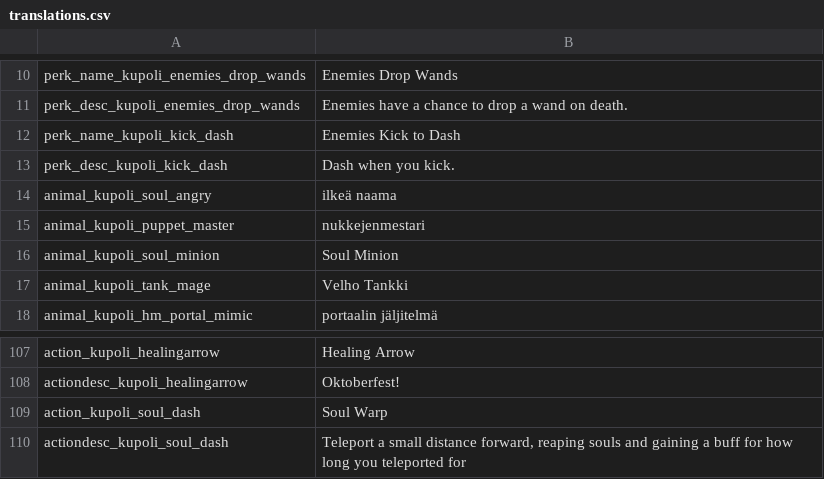
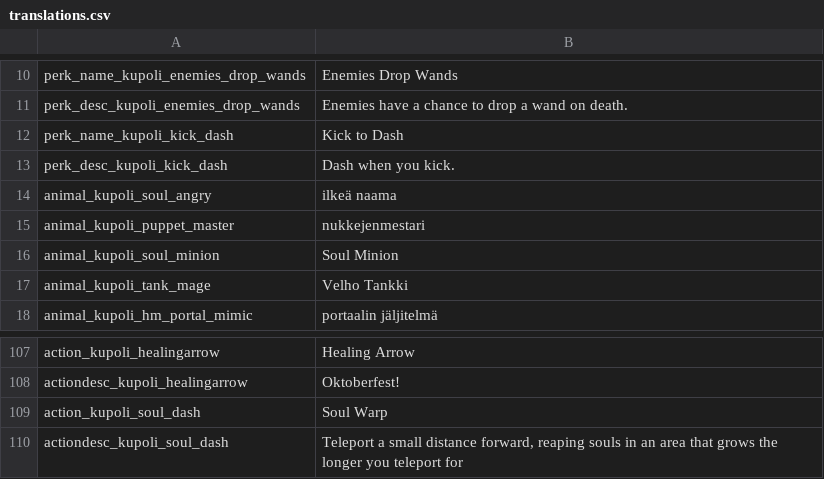
Before and after one commit to SiriMoel/souls, a CSV file: files/translations.csv, drawn as a sheet; only a part is shown, gaps mark what is left out.

Commit message:
inject spells mod setting + soul warp done?

```diff
--- a/files/translations.csv
+++ b/files/translations.csv
@@ -11,3 +11,3 @@ perk_name_kupoli_enemies_drop_wands,"Enemies Drop Wands",,,,,,,,,,,,
 perk_desc_kupoli_enemies_drop_wands,"Enemies have a chance to drop a wand on death.",,,,,,,,,,,,
-perk_name_kupoli_kick_dash,"Enemies Kick to Dash",,,,,,,,,,,,
+perk_name_kupoli_kick_dash,"Kick to Dash",,,,,,,,,,,,
 perk_desc_kupoli_kick_dash,"Dash when you kick.",,,,,,,,,,,,
@@ -109,2 +109,2 @@ actiondesc_kupoli_healingarrow,"Oktoberfest!",,,,,,,,,,,,
 action_kupoli_soul_dash,"Soul Warp",,,,,,,,,,,,
-actiondesc_kupoli_soul_dash,"Teleport a small distance forward, reaping souls and gaining a buff for how long you teleported for",,,,,,,,,,,,
+actiondesc_kupoli_soul_dash,"Teleport a small distance forward, reaping souls in an area that grows the longer you teleport for",,,,,,,,,,,,
```
Also changed, not shown: 5 other files.
